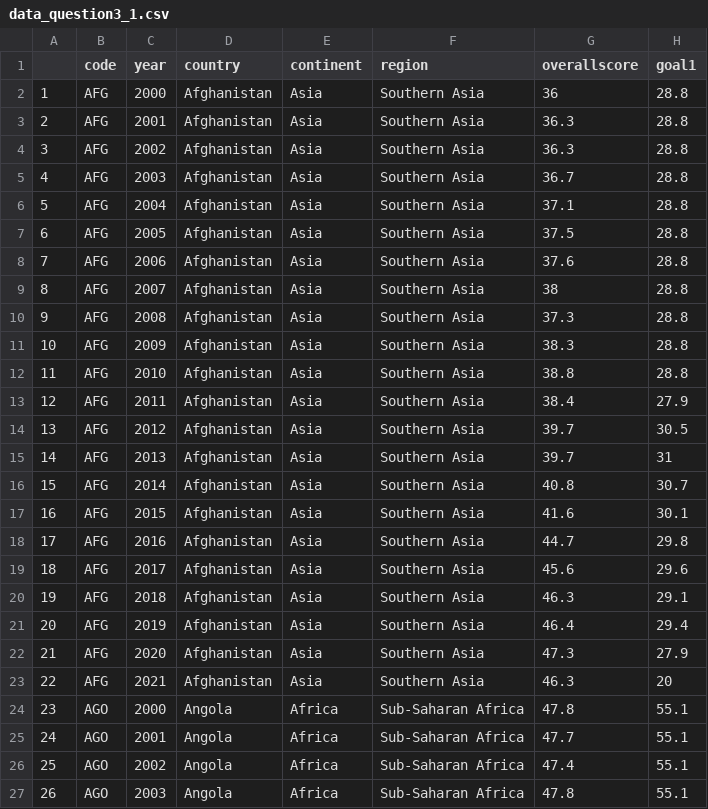
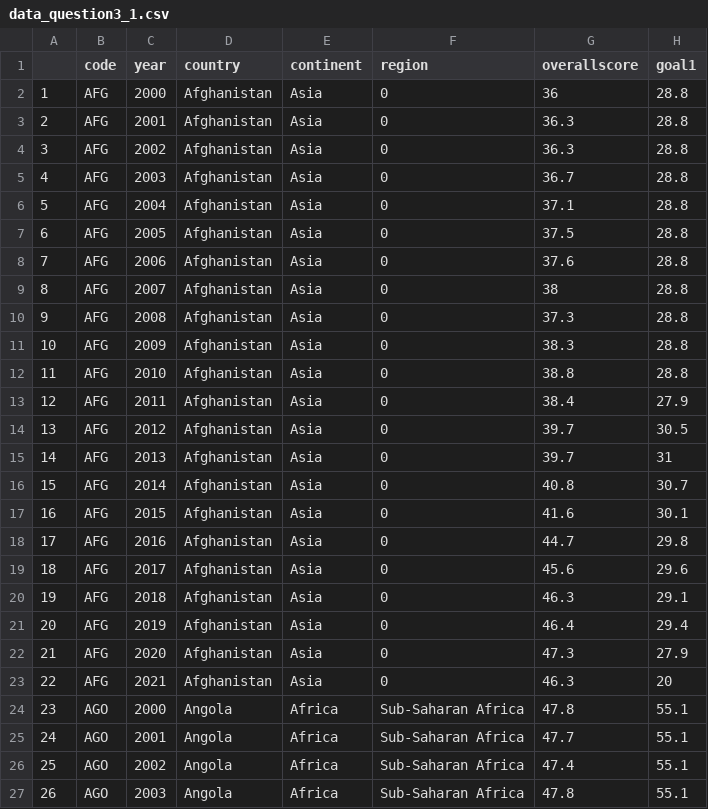
Before and after one commit to kirdol/DS-projecct, a CSV file: scripts/data/data_question3_1.csv, drawn as a sheet; only a part is shown; the diff covers the shown part only; the diff names each change by its address in the sheet, - before the commit and + after, or states it on an @@ line.

```diff
--- a/scripts/data/data_question3_1.csv
+++ b/scripts/data/data_question3_1.csv
-F2:F23 (region): Southern Asia
+F2:F23 (region): 0
```
Also changed, not shown: 132 edited cells elsewhere in this file, 20 other files.
